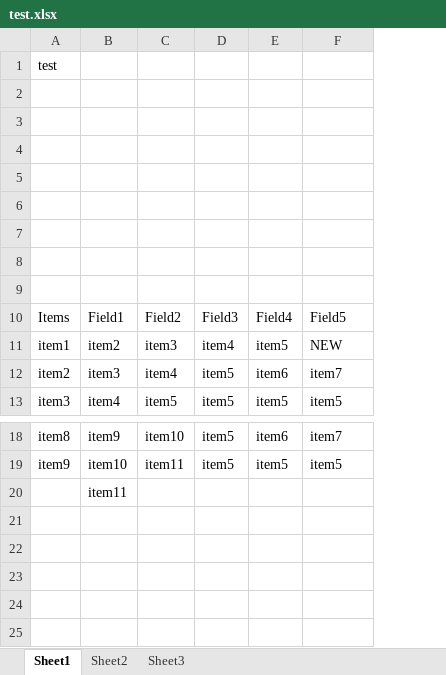
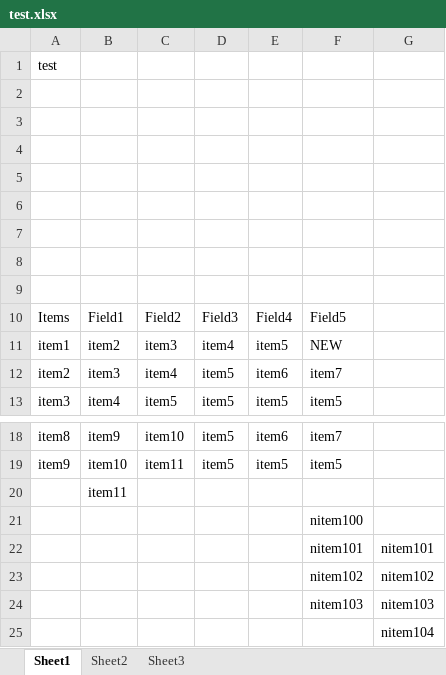
Before and after one commit to paarnio/egit_xml_projects, an Excel workbook: SerialXmlZipProcessor/data/excel/test.xlsx, sheet Sheet1, drawn as a sheet; only a part is shown, gaps mark what is left out; values as stored, in another font and other column widths than the file's, no borders; the diff names each change by its address in the sheet, - before the commit and + after, or states it on an @@ line.

```diff
--- a/SerialXmlZipProcessor/data/excel/test.xlsx (sheet Sheet1)
+++ b/SerialXmlZipProcessor/data/excel/test.xlsx (sheet Sheet1)
+column G, empty
+row 21:  |  |  |  |  | nitem100
+row 22:  |  |  |  |  | nitem101 | nitem101
+row 23:  |  |  |  |  | nitem102 | nitem102
+row 24:  |  |  |  |  | nitem103 | nitem103
+row 25:  |  |  |  |  |  | nitem104
```
Also changed, not shown: SerialXmlZipProcessor/data/excel/students.xlsx, 6 other files.
